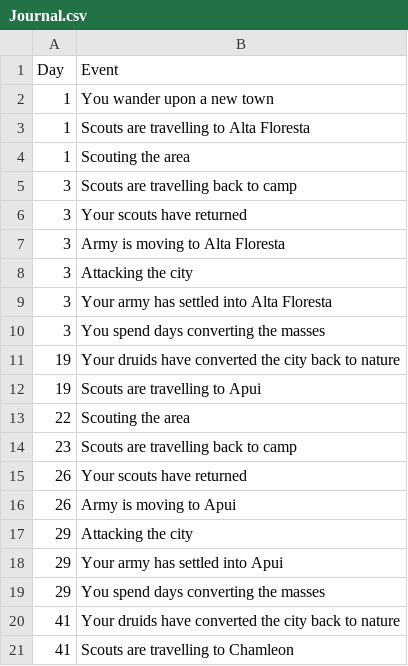
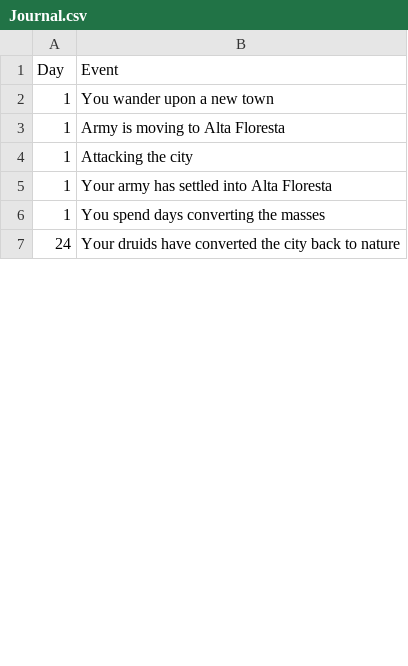
Before and after one commit to riggsb2/Pathfinder-py-scripts, a CSV file: Army Codes/000/Journal.csv, drawn as a sheet; only a part is shown; the diff covers the shown part only.

```diff
--- a/Army Codes/000/Journal.csv
+++ b/Army Codes/000/Journal.csv
@@ -2,20 +2,6 @@ Day,Event
 1,You wander upon a new town
-1,Scouts are travelling to Alta Floresta
-1,Scouting the area
-3,Scouts are travelling back to camp
-3,Your scouts have returned
-3,Army is moving to Alta Floresta
-3,Attacking the city
-3,Your army has settled into Alta Floresta
-3,You spend days converting the masses
-19,Your druids have converted the city back to nature
-19,Scouts are travelling to Apui
-22,Scouting the area
-23,Scouts are travelling back to camp
-26,Your scouts have returned
-26,Army is moving to Apui
-29,Attacking the city
-29,Your army has settled into Apui
-29,You spend days converting the masses
-41,Your druids have converted the city back to nature
-41,Scouts are travelling to Chamleon
+1,Army is moving to Alta Floresta
+1,Attacking the city
+1,Your army has settled into Alta Floresta
+1,You spend days converting the masses
+24,Your druids have converted the city back to nature
```
Also changed, not shown: 1 added row and 26 removed rows elsewhere in this file, Army Codes/000/City list.csv, Army Codes/000/Full Roster.csv, 4 other files.
